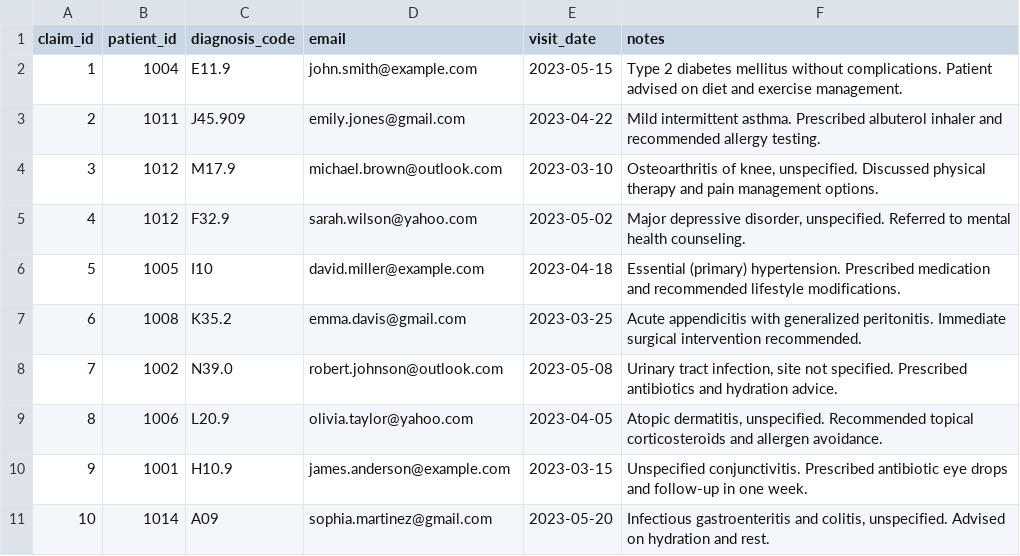
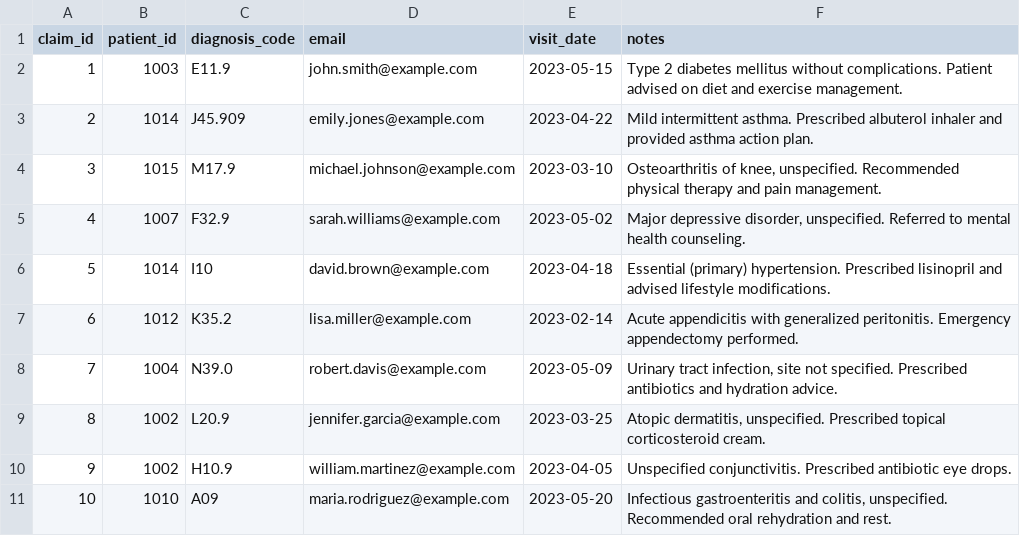
Before and after one commit to syda-ai/syda, a CSV file: examples/model_selection/output/test_claude_models/haiku-3-5/claim.csv, drawn as a sheet; only a part is shown; the diff covers the shown part only.

```diff
--- a/examples/model_selection/output/test_claude_models/haiku-3-5/claim.csv
+++ b/examples/model_selection/output/test_claude_models/haiku-3-5/claim.csv
@@ -1,11 +1,11 @@
 claim_id,patient_id,diagnosis_code,email,visit_date,notes
-1,1004,E11.9,john.smith@example.com,2023-05-15,Type 2 diabetes mellitus without complications. Patient advised on diet and exercise management.
-2,1011,J45.909,emily.jones@gmail.com,2023-04-22,Mild intermittent asthma. Prescribed albuterol inhaler and recommended allergy testing.
-3,1012,M17.9,michael.brown@outlook.com,2023-03-10,"Osteoarthritis of knee, unspecified. Discussed physical therapy and pain management options."
-4,1012,F32.9,sarah.wilson@yahoo.com,2023-05-02,"Major depressive disorder, unspecified. Referred to mental health counseling."
-5,1005,I10,david.miller@example.com,2023-04-18,Essential (primary) hypertension. Prescribed medication and recommended lifestyle modifications.
-6,1008,K35.2,emma.davis@gmail.com,2023-03-25,Acute appendicitis with generalized peritonitis. Immediate surgical intervention recommended.
-7,1002,N39.0,robert.johnson@outlook.com,2023-05-08,"Urinary tract infection, site not specified. Prescribed antibiotics and hydration advice."
-8,1006,L20.9,olivia.taylor@yahoo.com,2023-04-05,"Atopic dermatitis, unspecified. Recommended topical corticosteroids and allergen avoidance."
-9,1001,H10.9,james.anderson@example.com,2023-03-15,Unspecified conjunctivitis. Prescribed antibiotic eye drops and follow-up in one week.
-10,1014,A09,sophia.martinez@gmail.com,2023-05-20,"Infectious gastroenteritis and colitis, unspecified. Advised on hydration and rest."
+1,1003,E11.9,john.smith@example.com,2023-05-15,Type 2 diabetes mellitus without complications. Patient advised on diet and exercise management.
+2,1014,J45.909,emily.jones@example.com,2023-04-22,Mild intermittent asthma. Prescribed albuterol inhaler and provided asthma action plan.
+3,1015,M17.9,michael.johnson@example.com,2023-03-10,"Osteoarthritis of knee, unspecified. Recommended physical therapy and pain management."
+4,1007,F32.9,sarah.williams@example.com,2023-05-02,"Major depressive disorder, unspecified. Referred to mental health counseling."
+5,1014,I10,david.brown@example.com,2023-04-18,Essential (primary) hypertension. Prescribed lisinopril and advised lifestyle modifications.
+6,1012,K35.2,lisa.miller@example.com,2023-02-14,Acute appendicitis with generalized peritonitis. Emergency appendectomy performed.
+7,1004,N39.0,robert.davis@example.com,2023-05-09,"Urinary tract infection, site not specified. Prescribed antibiotics and hydration advice."
+8,1002,L20.9,jennifer.garcia@example.com,2023-03-25,"Atopic dermatitis, unspecified. Prescribed topical corticosteroid cream."
+9,1002,H10.9,william.martinez@example.com,2023-04-05,Unspecified conjunctivitis. Prescribed antibiotic eye drops.
+10,1010,A09,maria.rodriguez@example.com,2023-05-20,"Infectious gastroenteritis and colitis, unspecified. Recommended oral rehydration and rest."
```
Also changed, not shown: 25 edited cells elsewhere in this file, examples/model_selection/output/test_claude_models/haiku-3-5/patient.csv, 3 other files.
